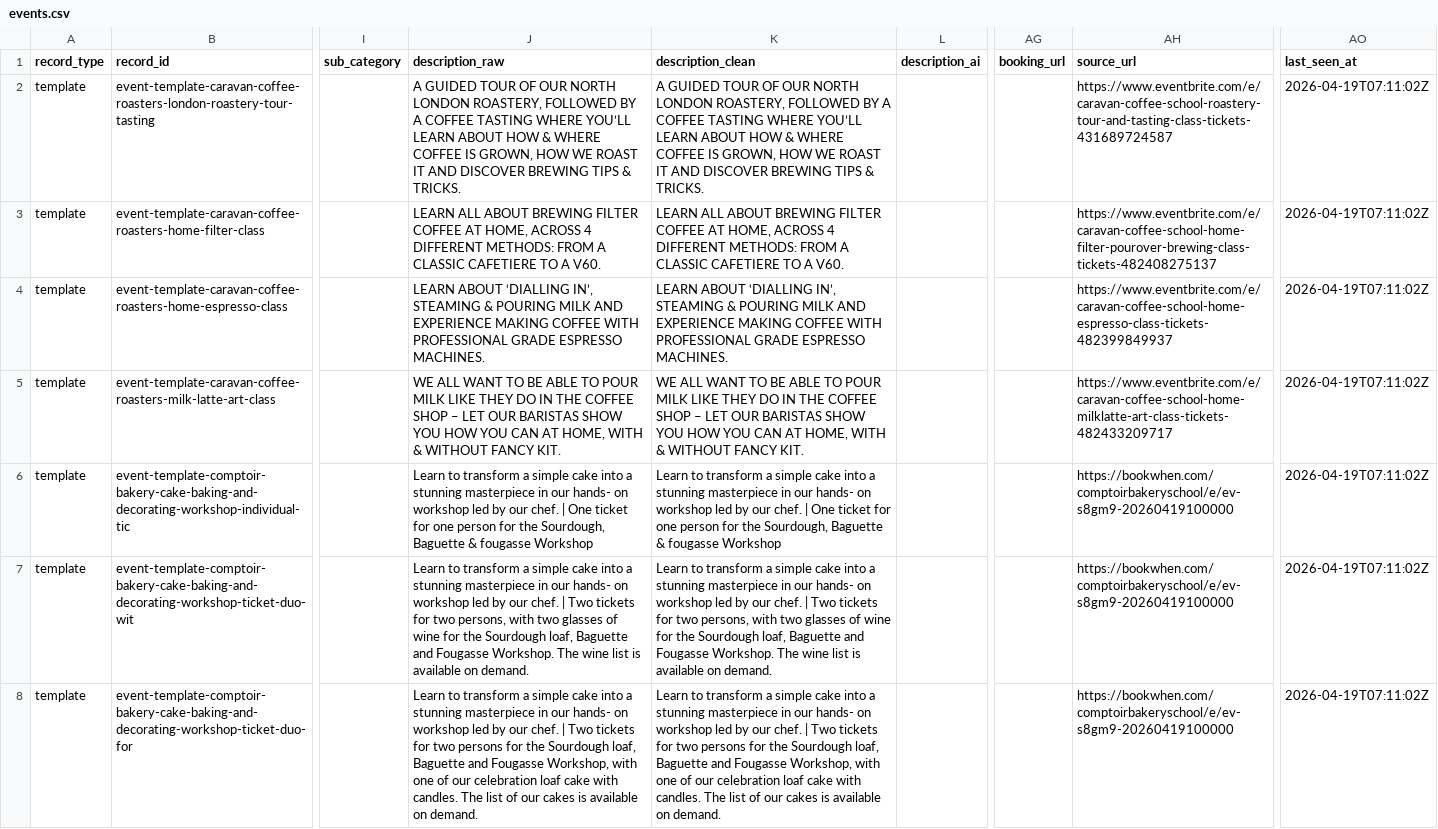
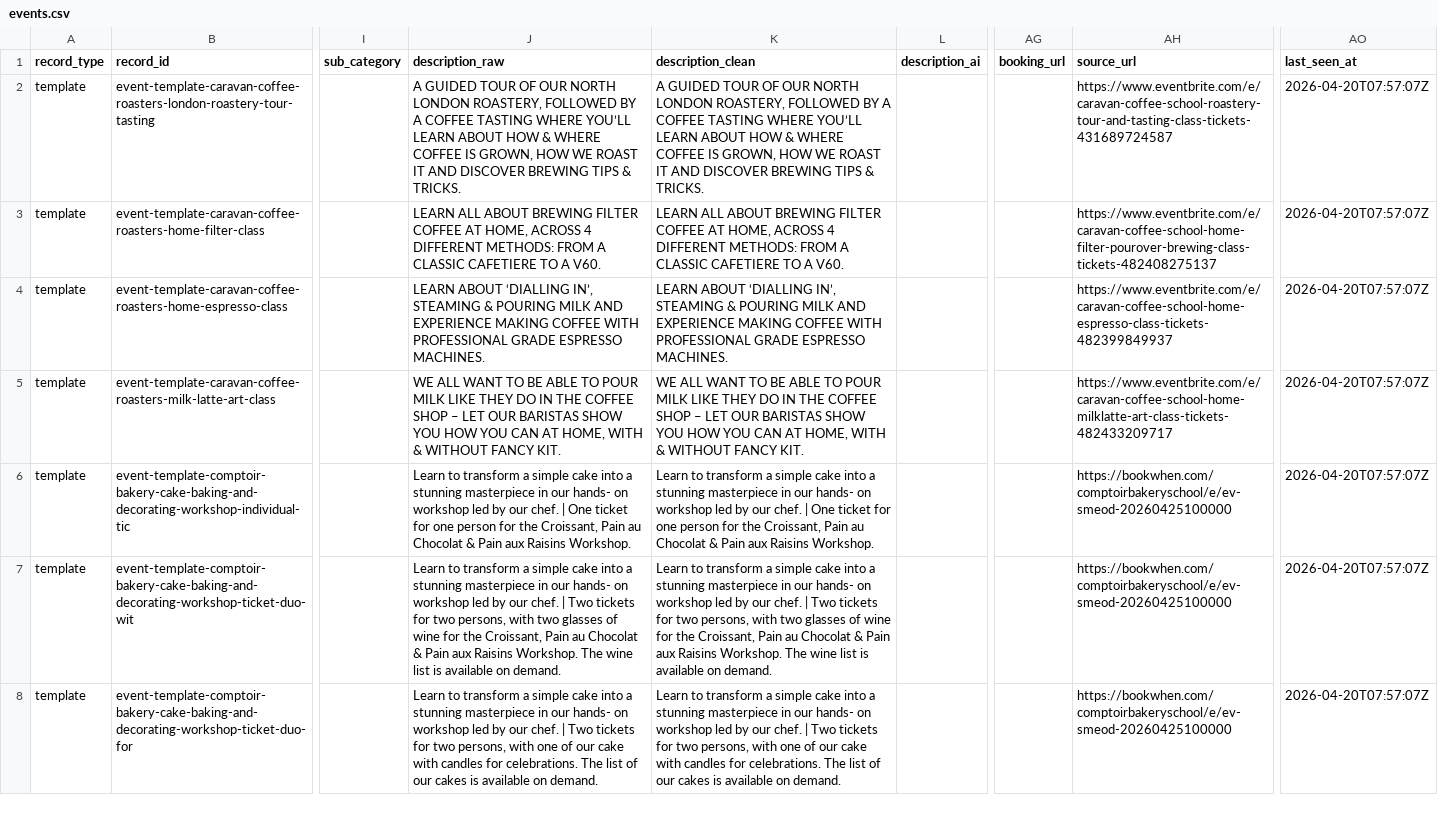
Before and after one commit to Auerlian/RostaScrapers, a CSV file: exports/events.csv, drawn as a sheet; only a part is shown, gaps mark what is left out; the diff covers the shown part only; the diff names each change by its address in the sheet, - before the commit and + after, or states it on an @@ line.

```diff
--- a/exports/events.csv
+++ b/exports/events.csv
-AO2:AO8 (last_seen_at): 2026-04-19T07:11:02Z
+AO2:AO8 (last_seen_at): 2026-04-20T07:57:07Z
-J6 (description_raw): …for the Sourdough, Baguette & fougasse Workshop
+J6 (description_raw): …for the Croissant, Pain au Chocolat & Pain aux Raisins Workshop.
-K6 (description_clean): …for the Sourdough, Baguette & fougasse Workshop
+K6 (description_clean): …for the Croissant, Pain au Chocolat & Pain aux Raisins Workshop.
-AH6:AH8 (source_url): https://bookwhen.com/comptoirbakeryschool/e/ev-s8gm9-20260419100000
+AH6:AH8 (source_url): https://bookwhen.com/comptoirbakeryschool/e/ev-smeod-20260425100000
-J7 (description_raw): …for the Sourdough loaf, Baguette and Fougasse Workshop. The…
+J7 (description_raw): …for the Croissant, Pain au Chocolat & Pain aux Raisins Workshop. The…
-K7 (description_clean): …for the Sourdough loaf, Baguette and Fougasse Workshop. The…
+K7 (description_clean): …for the Croissant, Pain au Chocolat & Pain aux Raisins Workshop. The…
-J8 (description_raw): …for two persons for the Sourdough loaf, Baguette and Fougasse Workshop, with one of our celebration loaf cake with candles. The list…
+J8 (description_raw): …for two persons, with one of our cake with candles for celebrations. The list…
-K8 (description_clean): …for two persons for the Sourdough loaf, Baguette and Fougasse Workshop, with one of our celebration loaf cake with candles. The list…
+K8 (description_clean): …for two persons, with one of our cake with candles for celebrations. The list…
```
Also changed, not shown: 26 edited cells elsewhere in this file, exports/locations.csv, 4 other files.
